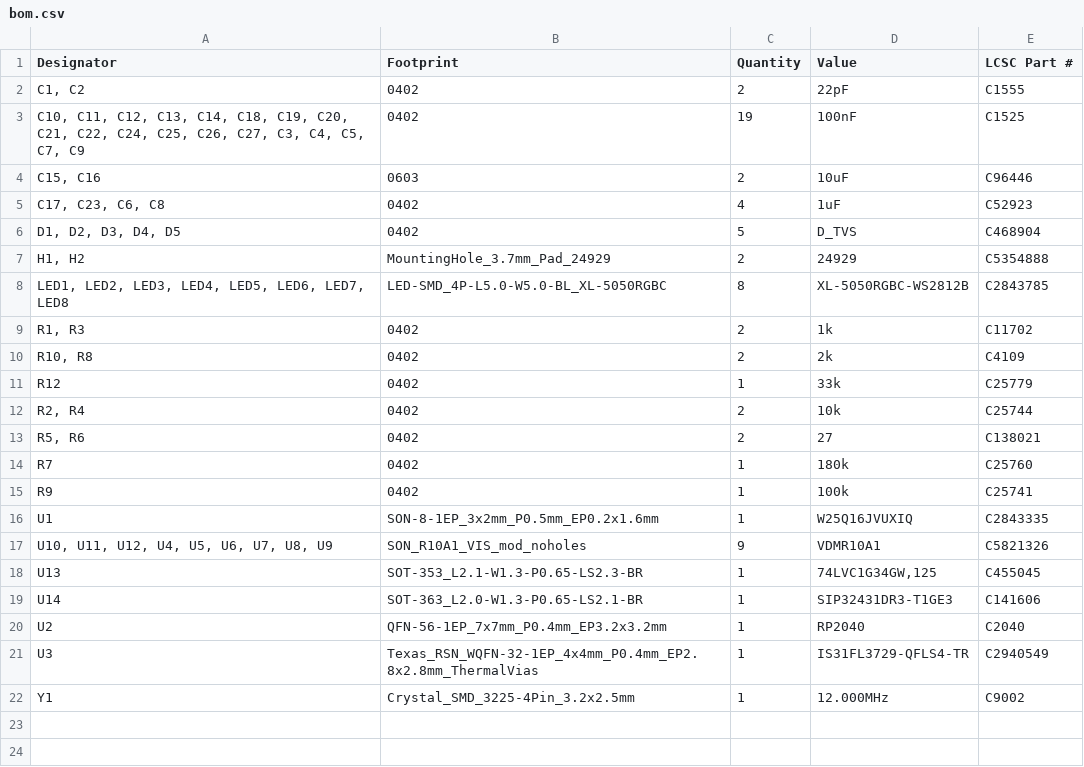
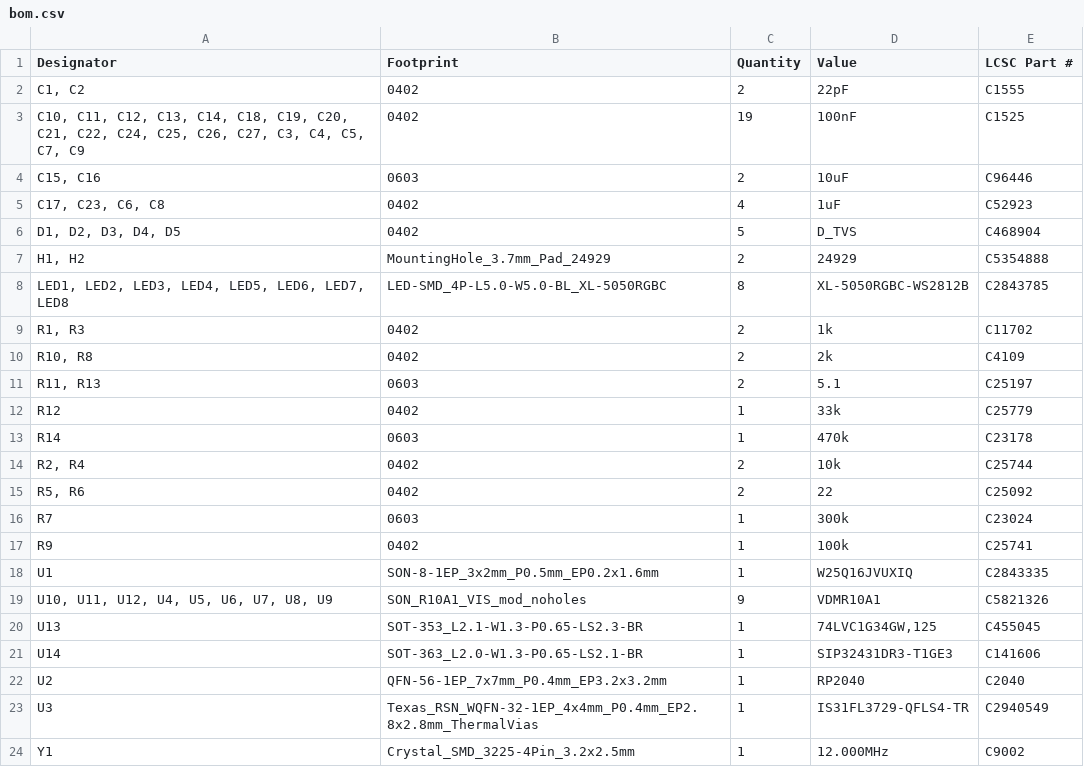
Before and after one commit to cscott/SevenSegmentInputModule, a CSV file: MainBoard/production/bom.csv, drawn as a sheet.

```diff
--- a/MainBoard/production/bom.csv
+++ b/MainBoard/production/bom.csv
@@ -10,6 +10,8 @@
 "R10, R8",0402,2,2k,C4109
+"R11, R13",0603,2,5.1,C25197
 R12,0402,1,33k,C25779
+R14,0603,1,470k,C23178
 "R2, R4",0402,2,10k,C25744
-"R5, R6",0402,2,27,C138021
-R7,0402,1,180k,C25760
+"R5, R6",0402,2,22,C25092
+R7,0603,1,300k,C23024
 R9,0402,1,100k,C25741
```
Also changed, not shown: MainBoard/production/designators.csv, MainBoard/production/positions.csv, 7 other files.
